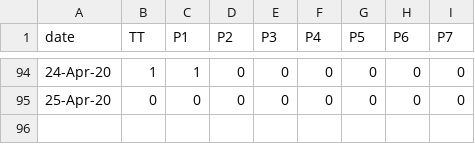
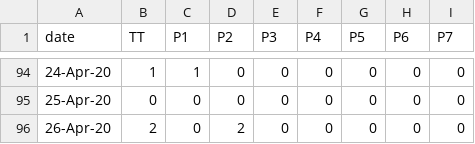
Before and after one commit to covid19Nepal/covid19-nepal-api, a CSV file: states_daily_csv/confirmed.csv, drawn as a sheet; only a part is shown, gaps mark what is left out.

Commit message:
data updated on - Sun Apr 26 07:06:00 UTC 2020

```diff
--- a/states_daily_csv/confirmed.csv
+++ b/states_daily_csv/confirmed.csv
@@ -95 +95,2 @@ date,TT,P1,P2,P3,P4,P5,P6,P7,
 25-Apr-20,0,0,0,0,0,0,0,0,
+26-Apr-20,2,0,2,0,0,0,0,0,
```
Also changed, not shown: states_daily_csv/deceased.csv, states_daily_csv/recovered.csv, 6 other files.
